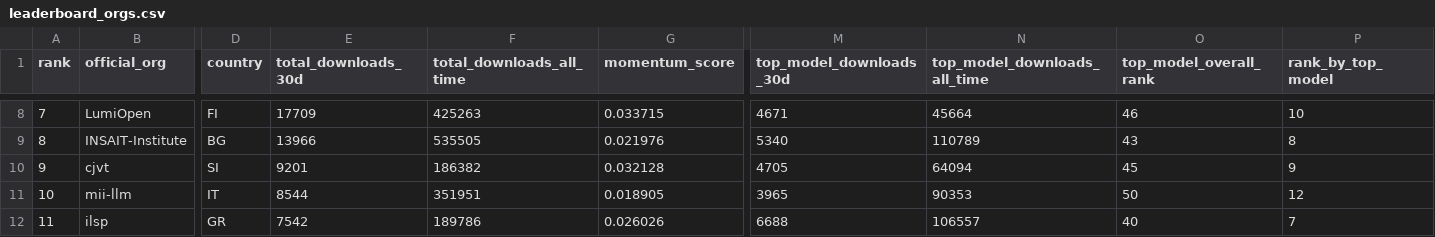
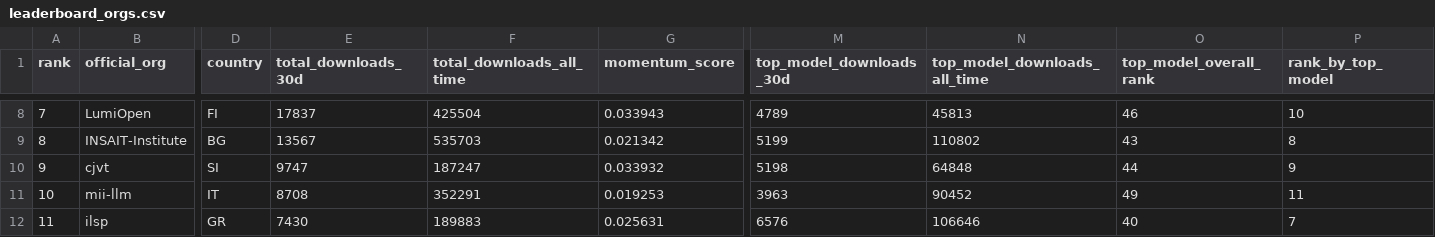
Before and after one commit to speakleash/European-LLM-download-leaderboard, a CSV file: output/leaderboard_orgs.csv, drawn as a sheet; only a part is shown, gaps mark what is left out; the diff covers the shown part only; the diff names each change by its address in the sheet, - before the commit and + after, or states it on an @@ line.

```diff
--- a/output/leaderboard_orgs.csv
+++ b/output/leaderboard_orgs.csv
-E8 (total_downloads_30d): 17709
+E8 (total_downloads_30d): 17837
-F8 (total_downloads_all_time): 425263
+F8 (total_downloads_all_time): 425504
-G8 (momentum_score): 0.033715
+G8 (momentum_score): 0.033943
-M8 (top_model_downloads_30d): 4671
+M8 (top_model_downloads_30d): 4789
-N8 (top_model_downloads_all_time): 45664
+N8 (top_model_downloads_all_time): 45813
-E9 (total_downloads_30d): 13966
+E9 (total_downloads_30d): 13567
-F9 (total_downloads_all_time): 535505
+F9 (total_downloads_all_time): 535703
-G9 (momentum_score): 0.021976
+G9 (momentum_score): 0.021342
-M9 (top_model_downloads_30d): 5340
+M9 (top_model_downloads_30d): 5199
-N9 (top_model_downloads_all_time): 110789
+N9 (top_model_downloads_all_time): 110802
-E10 (total_downloads_30d): 9201
+E10 (total_downloads_30d): 9747
-F10 (total_downloads_all_time): 186382
+F10 (total_downloads_all_time): 187247
-G10 (momentum_score): 0.032128
+G10 (momentum_score): 0.033932
-M10 (top_model_downloads_30d): 4705
+M10 (top_model_downloads_30d): 5198
-N10 (top_model_downloads_all_time): 64094
+N10 (top_model_downloads_all_time): 64848
-O10 (top_model_overall_rank): 45
+O10 (top_model_overall_rank): 44
-E11 (total_downloads_30d): 8544
+E11 (total_downloads_30d): 8708
-F11 (total_downloads_all_time): 351951
+F11 (total_downloads_all_time): 352291
-G11 (momentum_score): 0.018905
+G11 (momentum_score): 0.019253
-M11 (top_model_downloads_30d): 3965
+M11 (top_model_downloads_30d): 3963
-N11 (top_model_downloads_all_time): 90353
+N11 (top_model_downloads_all_time): 90452
-O11 (top_model_overall_rank): 50
+O11 (top_model_overall_rank): 49
-P11 (rank_by_top_model): 12
+P11 (rank_by_top_model): 11
-E12 (total_downloads_30d): 7542
+E12 (total_downloads_30d): 7430
-F12 (total_downloads_all_time): 189786
+F12 (total_downloads_all_time): 189883
-G12 (momentum_score): 0.026026
+G12 (momentum_score): 0.025631
-M12 (top_model_downloads_30d): 6688
+M12 (top_model_downloads_30d): 6576
-N12 (top_model_downloads_all_time): 106557
+N12 (top_model_downloads_all_time): 106646
```
Also changed, not shown: 149 edited cells elsewhere in this file, output/leaderboard.csv, 12 other files.
